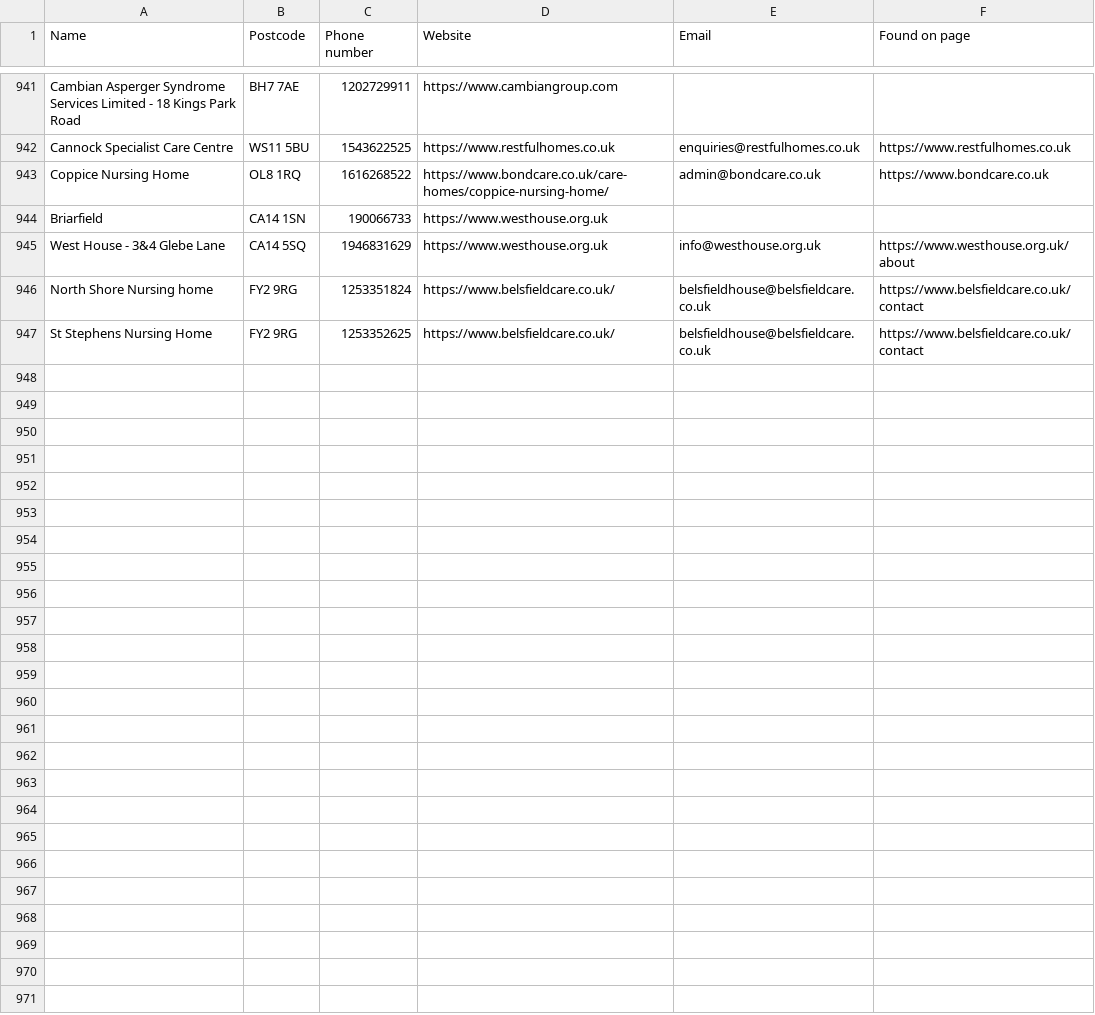
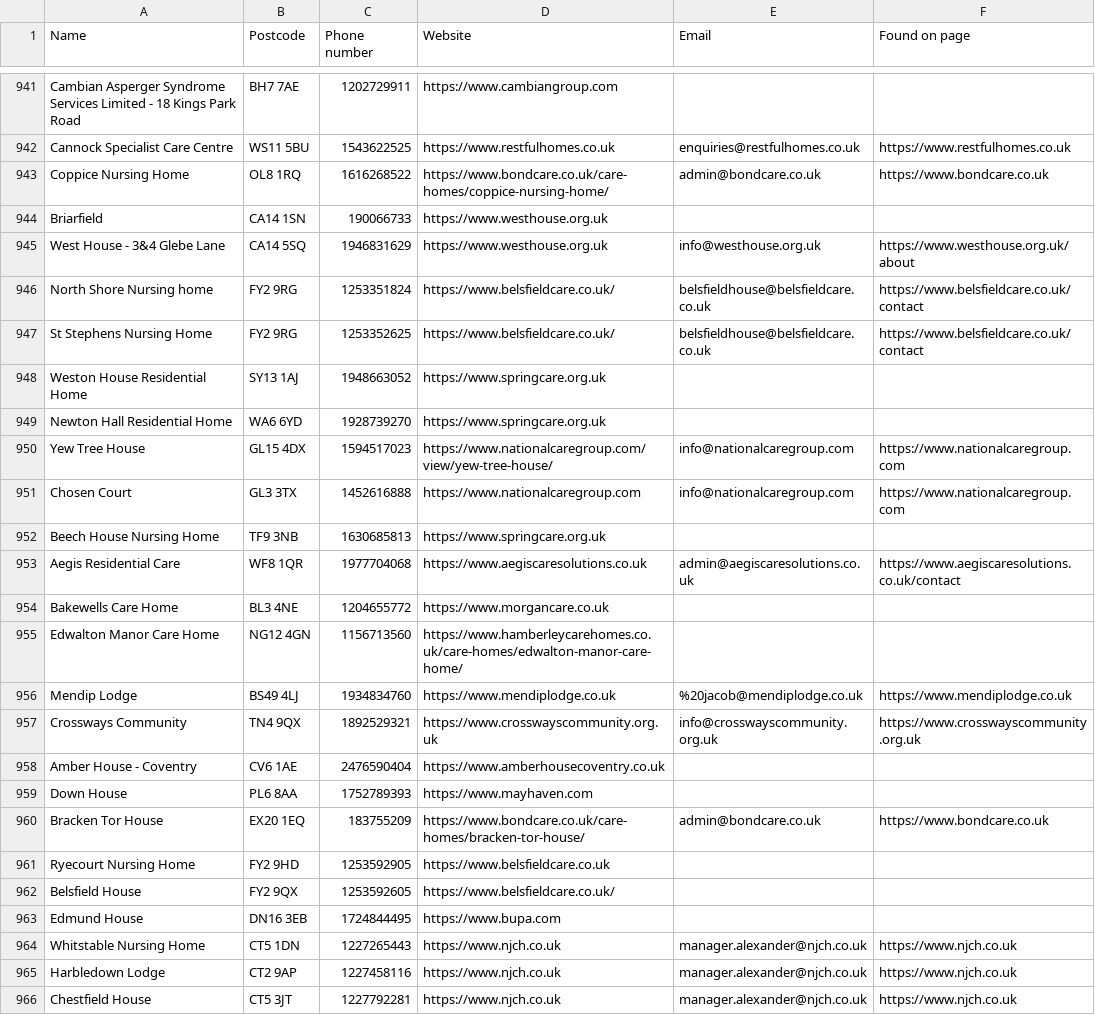
Before and after one commit to phoenixcleaningcompany/Phoenix-projects, a CSV file: scripts/england-care-scraper/found_emails_full.csv, drawn as a sheet; only a part is shown, gaps mark what is left out; the diff covers the shown part only.

```diff
--- a/scripts/england-care-scraper/found_emails_full.csv
+++ b/scripts/england-care-scraper/found_emails_full.csv
@@ -947 +947,20 @@ North Shore Nursing home,FY2 9RG,1253351824,https://www.belsfieldcare.co.uk/,bel
 St Stephens Nursing Home,FY2 9RG,1253352625,https://www.belsfieldcare.co.uk/,belsfieldhouse@belsfieldcare.co.uk,https://www.belsfieldcare.co.uk/contact
+Weston House Residential Home,SY13 1AJ,1948663052,https://www.springcare.org.uk,,
+Newton Hall Residential Home,WA6 6YD,1928739270,https://www.springcare.org.uk,,
+Yew Tree House,GL15 4DX,1594517023,https://www.nationalcaregroup.com/view/yew-tree-house/,info@nationalcaregroup.com,https://www.nationalcaregroup.com
+Chosen Court,GL3 3TX,1452616888,https://www.nationalcaregroup.com,info@nationalcaregroup.com,https://www.nationalcaregroup.com
+Beech House Nursing Home,TF9 3NB,1630685813,https://www.springcare.org.uk,,
+Aegis Residential Care,WF8 1QR,1977704068,https://www.aegiscaresolutions.co.uk,admin@aegiscaresolutions.co.uk,https://www.aegiscaresolutions.co.uk/contact
+Bakewells Care Home,BL3 4NE,1204655772,https://www.morgancare.co.uk,,
+Edwalton Manor Care Home,NG12 4GN,1156713560,https://www.hamberleycarehomes.co.uk/care-homes/edwalton-manor-care-home/,,
+Mendip Lodge,BS49 4LJ,1934834760,https://www.mendiplodge.co.uk,%20jacob@mendiplodge.co.uk,https://www.mendiplodge.co.uk
+Crossways Community,TN4 9QX,1892529321,https://www.crosswayscommunity.org.uk,info@crosswayscommunity.org.uk,https://www.crosswayscommunity.org.uk
+Amber House - Coventry,CV6 1AE,2476590404,https://www.amberhousecoventry.co.uk,,
+Down House,PL6 8AA,1752789393,https://www.mayhaven.com,,
+Bracken Tor House,EX20 1EQ,183755209,https://www.bondcare.co.uk/care-homes/bracken-tor-house/,admin@bondcare.co.uk,https://www.bondcare.co.uk
+Ryecourt Nursing Home,FY2 9HD,1253592905,https://www.belsfieldcare.co.uk,,
+Belsfield House,FY2 9QX,1253592605,https://www.belsfieldcare.co.uk/,,
+Edmund House,DN16 3EB,1724844495,https://www.bupa.com,,
+Whitstable Nursing Home,CT5 1DN,1227265443,https://www.njch.co.uk,manager.alexander@njch.co.uk,https://www.njch.co.uk
+Harbledown Lodge,CT2 9AP,1227458116,https://www.njch.co.uk,manager.alexander@njch.co.uk,https://www.njch.co.uk
+Chestfield House,CT5 3JT,1227792281,https://www.njch.co.uk,manager.alexander@njch.co.uk,https://www.njch.co.uk
```
Also changed, not shown: 12 added rows elsewhere in this file.
